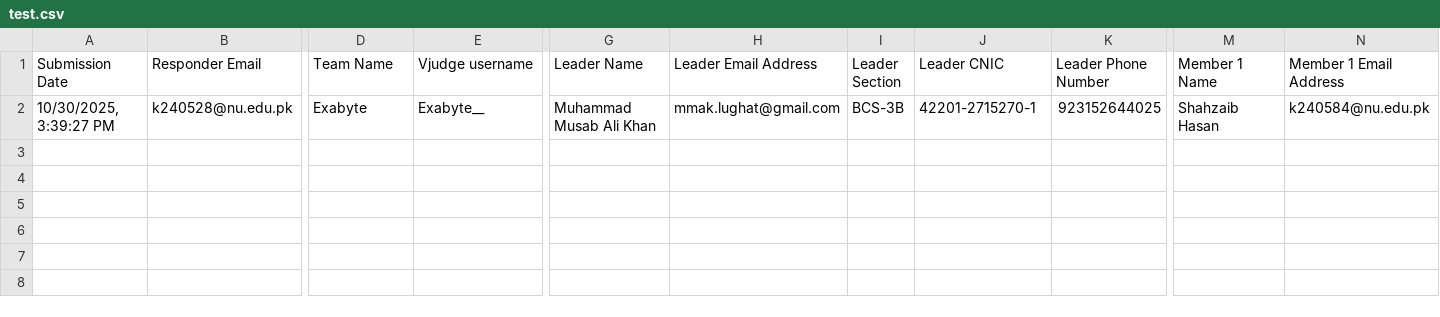
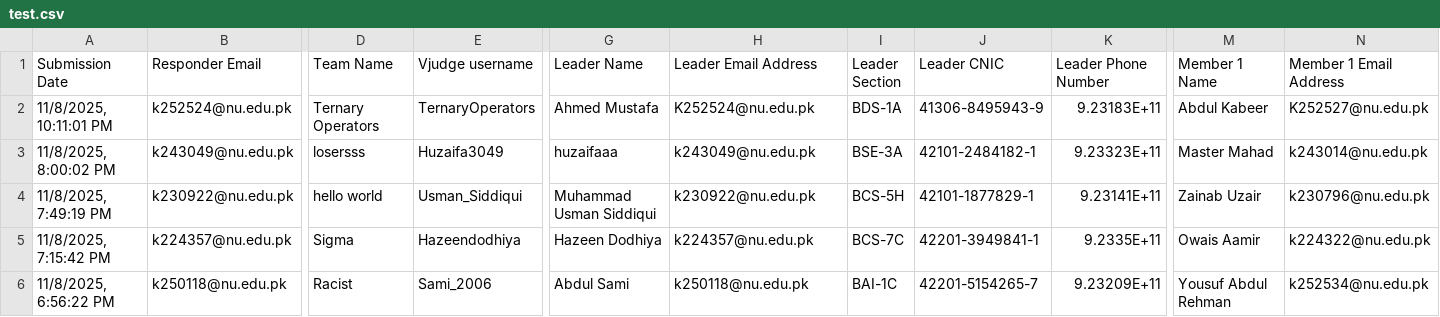
Before and after one commit to abdullahedhiii/acm-automation, a CSV file: coderscupparticipants/test.csv, drawn as a sheet; only a part is shown, gaps mark what is left out; removed rows and columns are numbered as before the commit, all else as after; rows hold the shown columns only; the diff names each change by its address in the sheet, - before the commit and + after, or states it on an @@ line.

Commit message:
db new data insertion + competition name for old data

```diff
--- a/coderscupparticipants/test.csv
+++ b/coderscupparticipants/test.csv
-row 2: 10/30/2025, 3:39:27 PM | k240528@nu.edu.pk | Exabyte | Exabyte__ | Muhammad Musab Ali Khan | mmak.lughat@gmail.com | BCS-3B | 42201-2715270-1 | 923152644025 | Shahzaib Hasan | k240584@nu.edu.pk
+row 2: 11/8/2025, 10:11:01 PM | k252524@nu.edu.pk | Ternary Operators | TernaryOperators | Ahmed Mustafa | K252524@nu.edu.pk | BDS-1A | 41306-8495943-9 | 9.23183E+11 | Abdul Kabeer | K252527@nu.edu.pk
+row 3: 11/8/2025, 8:00:02 PM | k243049@nu.edu.pk | losersss | Huzaifa3049 | huzaifaaa | k243049@nu.edu.pk | BSE-3A | 42101-2484182-1 | 9.23323E+11 | Master Mahad | k243014@nu.edu.pk
+row 4: 11/8/2025, 7:49:19 PM | k230922@nu.edu.pk | hello world | Usman_Siddiqui | Muhammad Usman Siddiqui | k230922@nu.edu.pk | BCS-5H | 42101-1877829-1 | 9.23141E+11 | Zainab Uzair | k230796@nu.edu.pk
+row 5: 11/8/2025, 7:15:42 PM | k224357@nu.edu.pk | Sigma | Hazeendodhiya | Hazeen Dodhiya | k224357@nu.edu.pk | BCS-7C | 42201-3949841-1 | 9.2335E+11 | Owais Aamir | k224322@nu.edu.pk
+row 6: 11/8/2025, 6:56:22 PM | k250118@nu.edu.pk | Racist | Sami_2006 | Abdul Sami | k250118@nu.edu.pk | BAI-1C | 42201-5154265-7 | 9.23209E+11 | Yousuf Abdul Rehman | k252534@nu.edu.pk
```
Also changed, not shown: eventdetails/failed.csv, eventdetails/test.csv, 9 other files.
